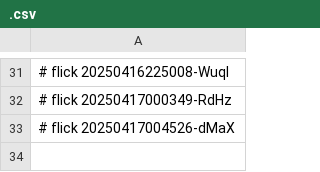
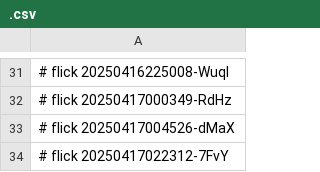
Before and after one commit to abikesa/simulacrum, a CSV file: kitabo/ensi/aperitivo/.csv, drawn as a sheet; only a part is shown, gaps mark what is left out; the diff names each change by its address in the sheet, - before the commit and + after, or states it on an @@ line.

Commit message:
kitabo/ensi/aperitivo/.csv

```diff
--- a/kitabo/ensi/aperitivo/.csv
+++ b/kitabo/ensi/aperitivo/.csv
+row 34: # flick 20250417022312-7FvY
```
